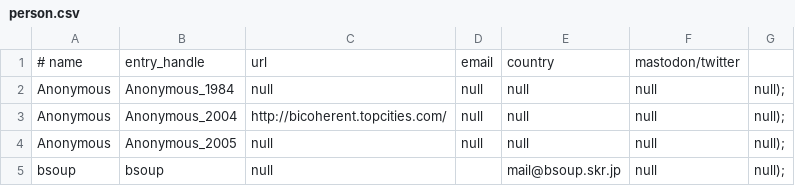
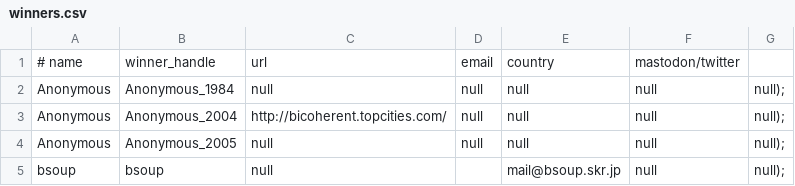
Before and after one commit to lcn2/trim-temp-test-ioccc, a CSV file: tmp/winners.csv (was tmp/person.csv), drawn as a sheet; only a part is shown.

```diff
--- a/tmp/person.csv
+++ b/tmp/winners.csv
@@ -1,2 +1,2 @@
-# name,entry_handle,url,email,country,mastodon/twitter
+# name,winner_handle,url,email,country,mastodon/twitter
 Anonymous,Anonymous_1984,null,null,null,null,null);
```
Also changed, not shown: tmp/year-auth-prize.csv, 1 other file.
